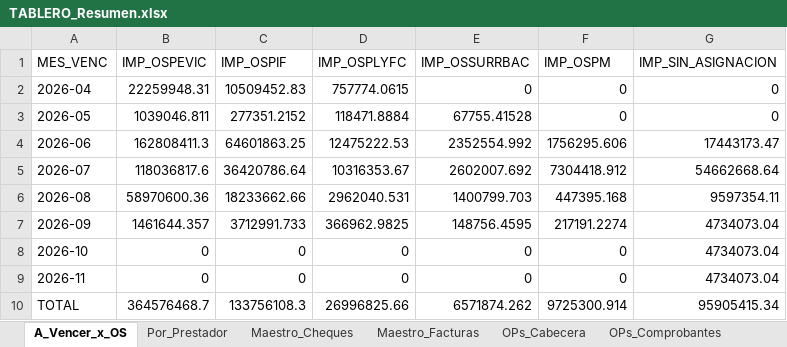
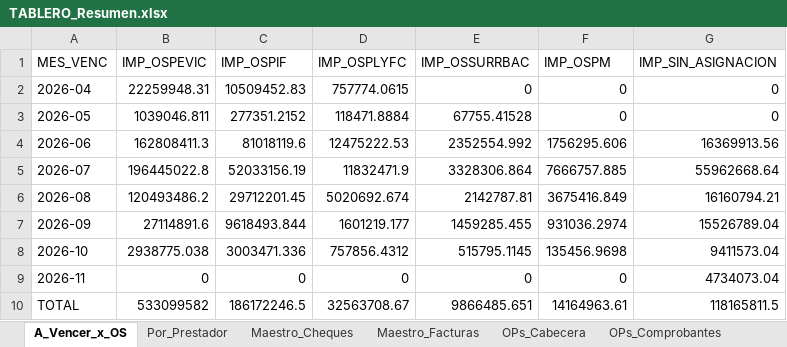
Before and after one commit to francolunaklick-web/GRIFFTABLEROS, an Excel workbook: cuentas_a_pagar/TABLERO_Resumen.xlsx, sheet A_Vencer_x_OS, drawn as a sheet; values as stored, in another font and other column widths than the file's, no borders; the diff names each change by its address in the sheet, - before the commit and + after, or states it on an @@ line.

```diff
--- a/cuentas_a_pagar/TABLERO_Resumen.xlsx (sheet A_Vencer_x_OS)
+++ b/cuentas_a_pagar/TABLERO_Resumen.xlsx (sheet A_Vencer_x_OS)
-C4 (IMP_OSPIF): 64601863.25
+C4 (IMP_OSPIF): 81018119.6
-G4 (IMP_SIN_ASIGNACION): 17443173.47
+G4 (IMP_SIN_ASIGNACION): 16369913.56
-B5 (IMP_OSPEVIC): 118036817.6
+B5 (IMP_OSPEVIC): 196445022.8
-C5 (IMP_OSPIF): 36420786.64
+C5 (IMP_OSPIF): 52033156.19
-D5 (IMP_OSPLYFC): 10316353.67
+D5 (IMP_OSPLYFC): 11832471.9
-E5 (IMP_OSSURRBAC): 2602007.692
+E5 (IMP_OSSURRBAC): 3328306.864
-F5 (IMP_OSPM): 7304418.912
+F5 (IMP_OSPM): 7666757.885
-G5 (IMP_SIN_ASIGNACION): 54662668.64
+G5 (IMP_SIN_ASIGNACION): 55962668.64
-B6 (IMP_OSPEVIC): 58970600.36
+B6 (IMP_OSPEVIC): 120493486.2
-C6 (IMP_OSPIF): 18233662.66
+C6 (IMP_OSPIF): 29712201.45
-D6 (IMP_OSPLYFC): 2962040.531
+D6 (IMP_OSPLYFC): 5020692.674
-E6 (IMP_OSSURRBAC): 1400799.703
+E6 (IMP_OSSURRBAC): 2142787.81
-F6 (IMP_OSPM): 447395.168
+F6 (IMP_OSPM): 3675416.849
-G6 (IMP_SIN_ASIGNACION): 9597354.11
+G6 (IMP_SIN_ASIGNACION): 16160794.21
-B7 (IMP_OSPEVIC): 1461644.357
+B7 (IMP_OSPEVIC): 27114891.6
-C7 (IMP_OSPIF): 3712991.733
+C7 (IMP_OSPIF): 9618493.844
-D7 (IMP_OSPLYFC): 366962.9825
+D7 (IMP_OSPLYFC): 1601219.177
-E7 (IMP_OSSURRBAC): 148756.4595
+E7 (IMP_OSSURRBAC): 1459285.455
-F7 (IMP_OSPM): 217191.2274
+F7 (IMP_OSPM): 931036.2974
-G7 (IMP_SIN_ASIGNACION): 4734073.04
+G7 (IMP_SIN_ASIGNACION): 15526789.04
-B8 (IMP_OSPEVIC): 0
+B8 (IMP_OSPEVIC): 2938775.038
-C8 (IMP_OSPIF): 0
+C8 (IMP_OSPIF): 3003471.336
-D8 (IMP_OSPLYFC): 0
+D8 (IMP_OSPLYFC): 757856.4312
-E8 (IMP_OSSURRBAC): 0
+E8 (IMP_OSSURRBAC): 515795.1145
-F8 (IMP_OSPM): 0
+F8 (IMP_OSPM): 135456.9698
-G8 (IMP_SIN_ASIGNACION): 4734073.04
+G8 (IMP_SIN_ASIGNACION): 9411573.04
-B10 (IMP_OSPEVIC): 364576468.7
+B10 (IMP_OSPEVIC): 533099582
-C10 (IMP_OSPIF): 133756108.3
+C10 (IMP_OSPIF): 186172246.5
-D10 (IMP_OSPLYFC): 26996825.66
+D10 (IMP_OSPLYFC): 32563708.67
-E10 (IMP_OSSURRBAC): 6571874.262
+E10 (IMP_OSSURRBAC): 9866485.651
-F10 (IMP_OSPM): 9725300.914
+F10 (IMP_OSPM): 14164963.61
-G10 (IMP_SIN_ASIGNACION): 95905415.34
+G10 (IMP_SIN_ASIGNACION): 118165811.5
```
Also changed, not shown: sheet Maestro_Cheques, sheet Por_Prestador, estado_resultado/TABLERO_Resumen.xlsx, flujo_bancario/TABLERO_Resumen.xlsx, 15 other files.
